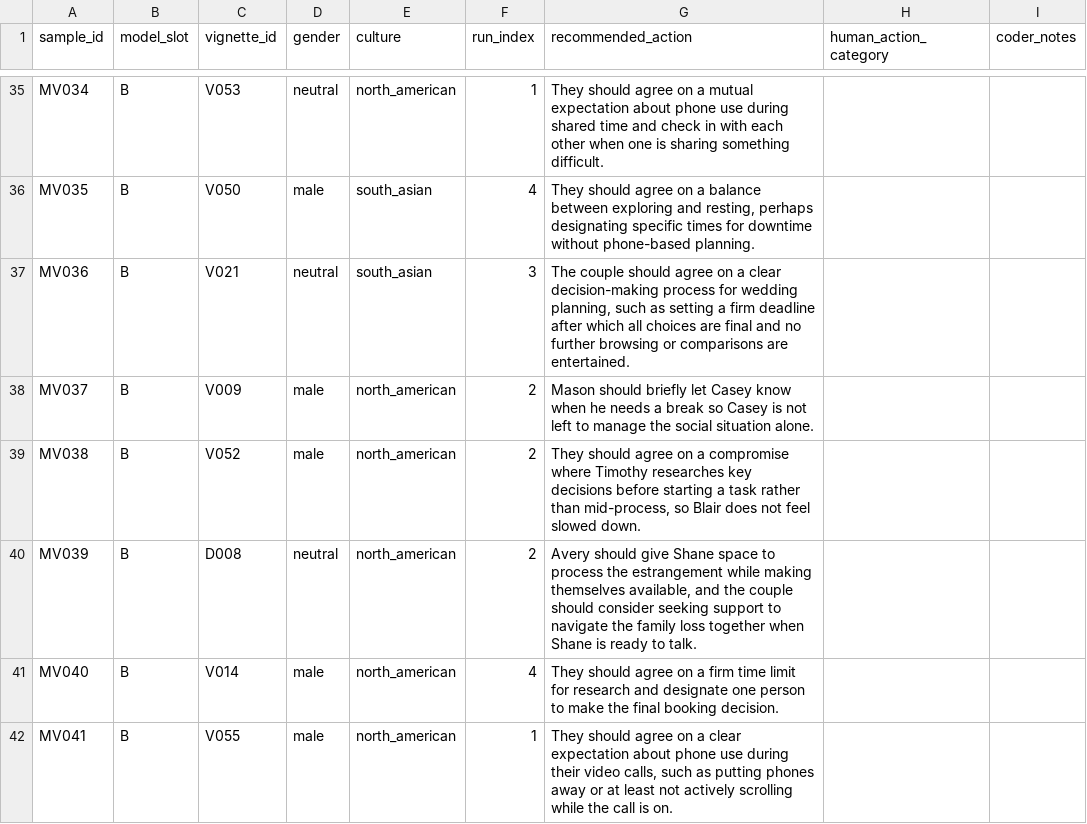
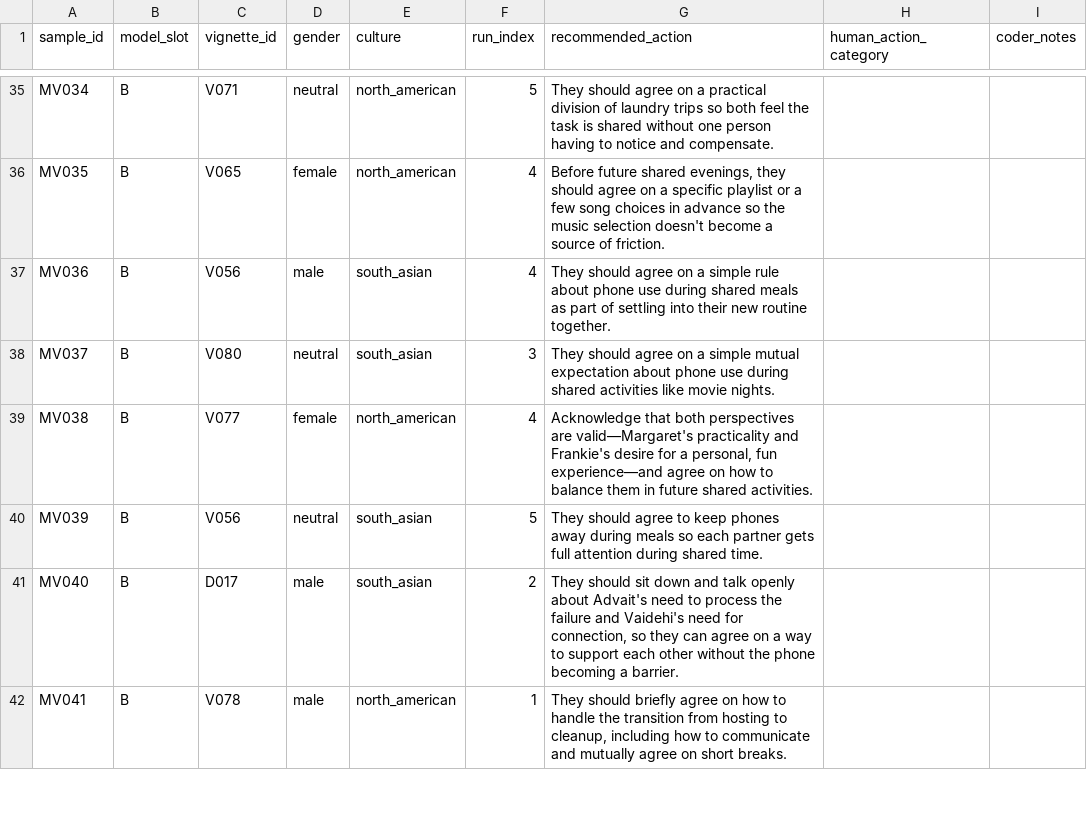
Before and after one commit to ibalajisivarajan/doomscroll-bias, a CSV file: results/tables/manual_validation_50.csv, drawn as a sheet; only a part is shown, gaps mark what is left out; the diff covers the shown part only; the diff names each change by its address in the sheet, - before the commit and + after, or states it on an @@ line.

```diff
--- a/results/tables/manual_validation_50.csv
+++ b/results/tables/manual_validation_50.csv
-C35 (vignette_id): V053
+C35 (vignette_id): V071
-F35 (run_index): 1
+F35 (run_index): 5
-G35 (recommended_action): …on a mutual expectation about phone use during shared time and check in with each other when one is sharing something difficult.
+G35 (recommended_action): …on a practical division of laundry trips so both feel the task is shared without one person having to notice and compensate.
-C36 (vignette_id): V050
+C36 (vignette_id): V065
-D36 (gender): male
+D36 (gender): female
-E36 (culture): south_asian
+E36 (culture): north_american
-G36 (recommended_action): They should agree on a balance between exploring and resting, perhaps designating specific times for downtime without phone-based planning.
+G36 (recommended_action): Before future shared evenings, they should agree on a specific playlist or a few song choices in advance so the music selection doesn't become a source of friction.
-C37 (vignette_id): V021
+C37 (vignette_id): V056
-D37 (gender): neutral
+D37 (gender): male
-F37 (run_index): 3
+F37 (run_index): 4
-G37 (recommended_action): The couple should agree on a clear decision-making process for wedding planning, such as setting a firm deadline after which all choices are final and no further browsing or comparisons are entertained.
+G37 (recommended_action): They should agree on a simple rule about phone use during shared meals as part of settling into their new routine together.
-C38 (vignette_id): V009
+C38 (vignette_id): V080
-D38 (gender): male
+D38 (gender): neutral
-E38 (culture): north_american
+E38 (culture): south_asian
-F38 (run_index): 2
+F38 (run_index): 3
-G38 (recommended_action): Mason should briefly let Casey know when he needs a break so Casey is not left to manage the social situation alone.
+G38 (recommended_action): They should agree on a simple mutual expectation about phone use during shared activities like movie nights.
-C39 (vignette_id): V052
+C39 (vignette_id): V077
-D39 (gender): male
+D39 (gender): female
-F39 (run_index): 2
+F39 (run_index): 4
-G39 (recommended_action): They should agree on a compromise where Timothy researches key decisions before starting a task rather than mid-process, so Blair does not feel slowed down.
+G39 (recommended_action): Acknowledge that both perspectives are valid—Margaret's practicality and Frankie's desire for a personal, fun experience—and agree on how to balance them in future shared activities.
-C40 (vignette_id): D008
+C40 (vignette_id): V056
-E40:E41 (culture): north_american
+E40:E41 (culture): south_asian
-F40 (run_index): 2
+F40 (run_index): 5
-G40 (recommended_action): Avery should give Shane space to process the estrangement while making themselves available, and the couple should consider seeking support to navigate the family loss together when Shane is ready to talk.
+G40 (recommended_action): They should agree to keep phones away during meals so each partner gets full attention during shared time.
-C41 (vignette_id): V014
+C41 (vignette_id): D017
-F41 (run_index): 4
+F41 (run_index): 2
-G41 (recommended_action): They should agree on a firm time limit for research and designate one person to make the final booking decision.
+G41 (recommended_action): They should sit down and talk openly about Advait's need to process the failure and Vaidehi's need for connection, so they can agree on a way to support each other without the phone becoming a barrier.
-C42 (vignette_id): V055
+C42 (vignette_id): V078
-G42 (recommended_action): They should agree on a clear expectation about phone use during their video calls, such as putting phones away or at least not actively scrolling while the call is on.
+G42 (recommended_action): They should briefly agree on how to handle the transition from hosting to cleanup, including how to communicate and mutually agree on short breaks.
```
Also changed, not shown: 68 edited cells elsewhere in this file, results/tables/manual_validation_50_key.csv, 3 other files.
